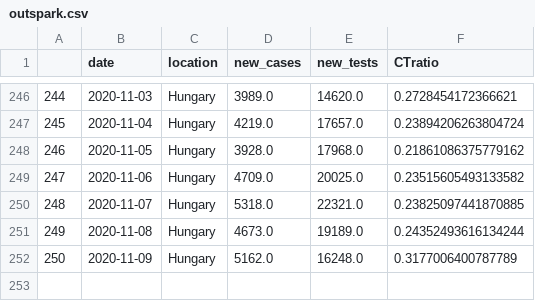
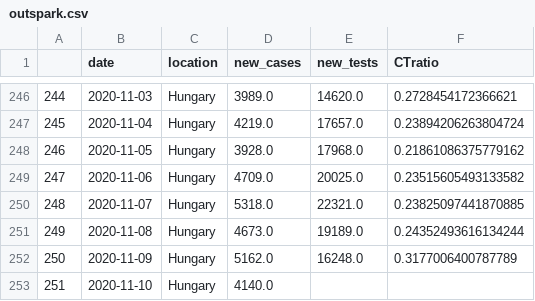
Before and after one commit to sandorbihary/AgnesRiport, a CSV file: outspark.csv, drawn as a sheet; only a part is shown, gaps mark what is left out; the diff names each change by its address in the sheet, - before the commit and + after, or states it on an @@ line.

```diff
--- a/outspark.csv
+++ b/outspark.csv
+row 253: 251 | 2020-11-10 | Hungary | 4140.0
```
Also changed, not shown: 6 other files.
